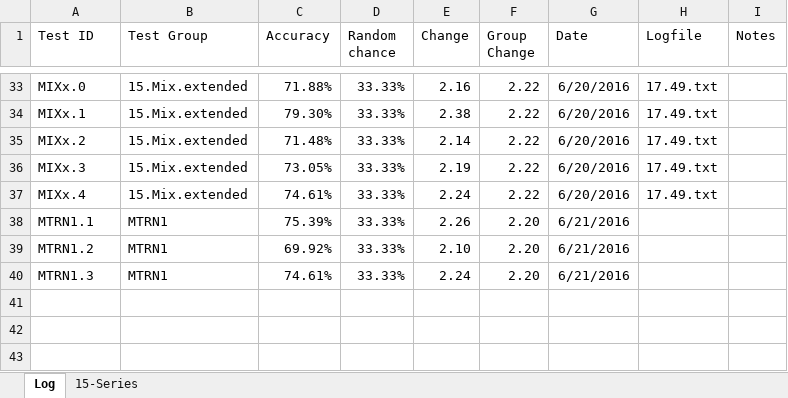
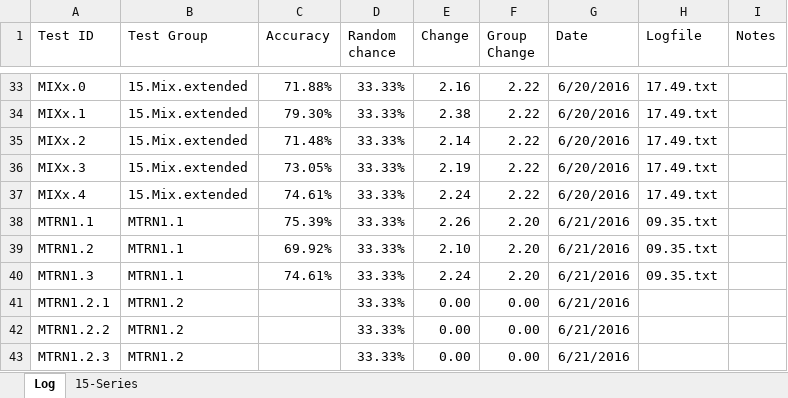
Before and after one commit to grey280/nAud, an Excel workbook: logs/Experiment Log.xlsx, sheet Log, drawn as a sheet; only a part is shown, gaps mark what is left out; values as stored, in another font and other column widths than the file's, no borders; conditional formats not drawn; the diff names each change by its address in the sheet, - before the commit and + after, or states it on an @@ line.

```diff
--- a/logs/Experiment Log.xlsx (sheet Log)
+++ b/logs/Experiment Log.xlsx (sheet Log)
-B38:B40 (Test Group): MTRN1
+B38:B40 (Test Group): MTRN1.1
-H38:H40 (Logfile): (empty)
+H38:H40 (Logfile): 09.35.txt
+row 41: MTRN1.2.1 | MTRN1.2 |  | 33.33% | 0.00 | 0.00 | 6/21/2016
+row 42: MTRN1.2.2 | MTRN1.2 |  | 33.33% | 0.00 | 0.00 | 6/21/2016
+row 43: MTRN1.2.3 | MTRN1.2 |  | 33.33% | 0.00 | 0.00 | 6/21/2016
```
Also changed, not shown: 1 other file.
